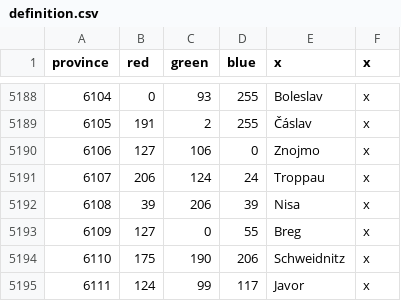
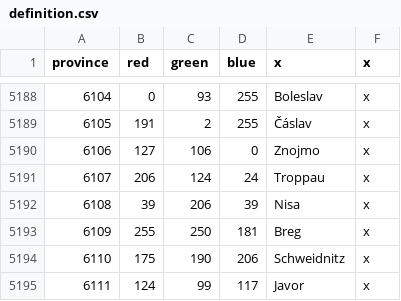
Before and after one commit to smeev653/gecko-v5, a CSV file: map/definition.csv, drawn as a sheet; only a part is shown, gaps mark what is left out.

Commit message:
Update definition.csv

```diff
--- a/map/definition.csv
+++ b/map/definition.csv
@@ -5192,3 +5192,3 @@ province;red;green;blue;x;x
 6108;39;206;39;Nisa;x
-6109;127;0;55;Breg;x
+6109;255;250;181;Breg;x
 6110;175;190;206;Schweidnitz;x
```
